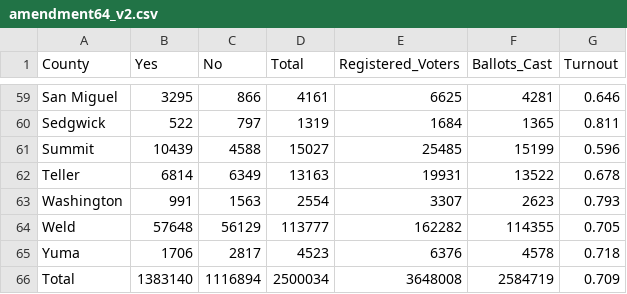
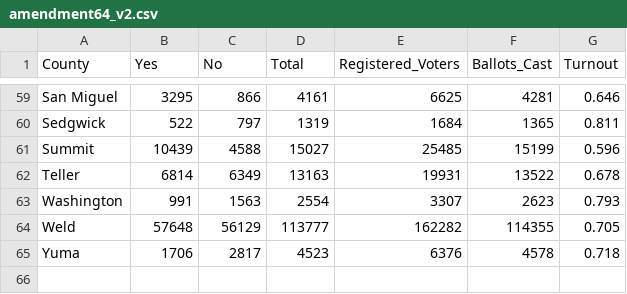
Before and after one commit to blehman/colorado_voting, a CSV file: data/amendment64_v2.csv, drawn as a sheet; only a part is shown, gaps mark what is left out.

Commit message:
Update amendment64_v2.csv

```diff
--- a/data/amendment64_v2.csv
+++ b/data/amendment64_v2.csv
@@ -65,2 +65 @@ Weld,57648,56129,113777,162282,114355,0.705
 Yuma,1706,2817,4523,6376,4578,0.718
-Total,1383140,1116894,2500034,3648008,2584719,0.709
```
